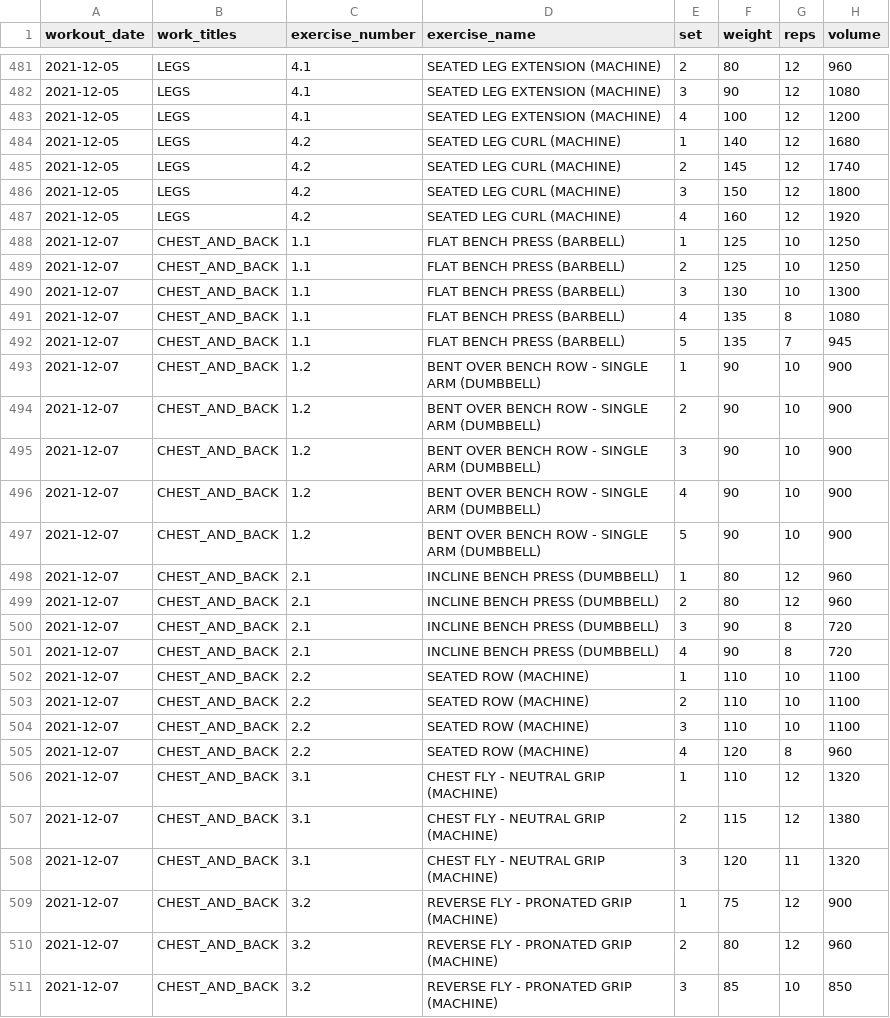
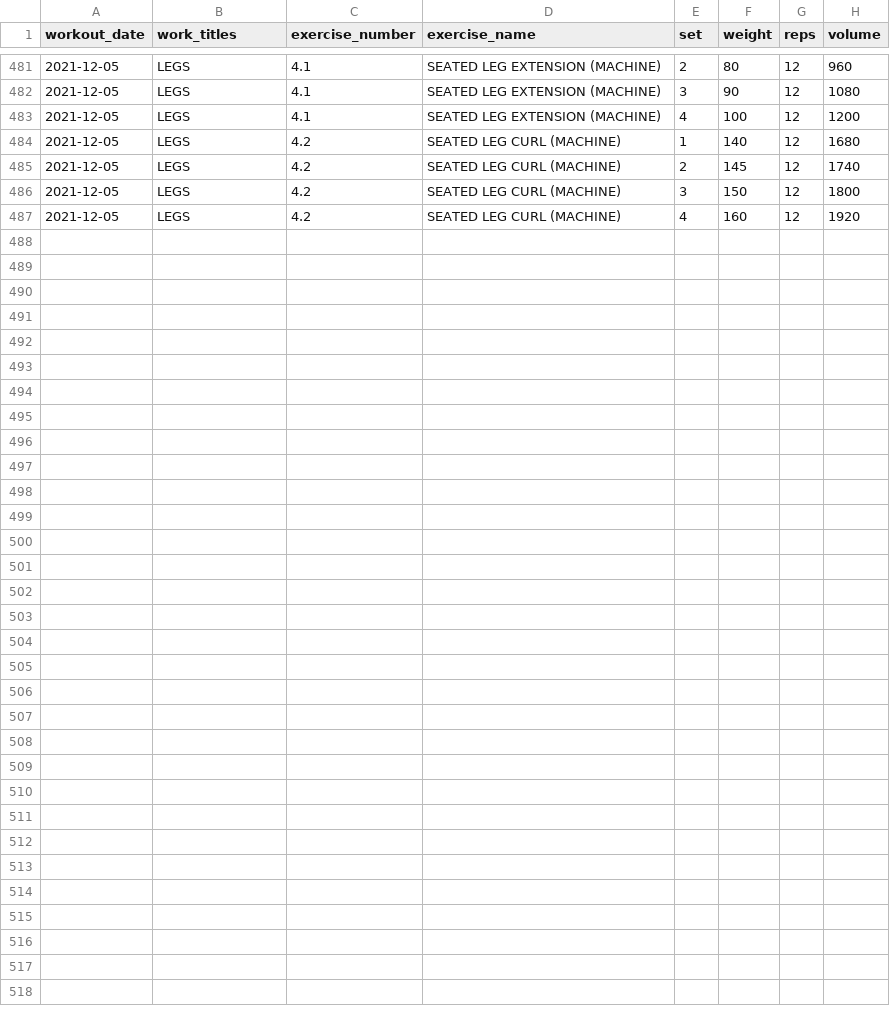
Before and after one commit to jeremybutt09/workout_data, a CSV file: data/workout_output.csv, drawn as a sheet; only a part is shown, gaps mark what is left out.

Commit message:
hada to rebase which is causing me to remove dec 7 workout

```diff
--- a/data/workout_output.csv
+++ b/data/workout_output.csv
@@ -487,25 +487 @@ workout_date,work_titles,exercise_number,exercise_name,set,weight,reps,volume
 2021-12-05,LEGS,4.2,SEATED LEG CURL (MACHINE),4,160,12,1920
-2021-12-07,CHEST_AND_BACK,1.1,FLAT BENCH PRESS (BARBELL),1,125,10,1250
-2021-12-07,CHEST_AND_BACK,1.1,FLAT BENCH PRESS (BARBELL),2,125,10,1250
-2021-12-07,CHEST_AND_BACK,1.1,FLAT BENCH PRESS (BARBELL),3,130,10,1300
-2021-12-07,CHEST_AND_BACK,1.1,FLAT BENCH PRESS (BARBELL),4,135,8,1080
-2021-12-07,CHEST_AND_BACK,1.1,FLAT BENCH PRESS (BARBELL),5,135,7,945
-2021-12-07,CHEST_AND_BACK,1.2,BENT OVER BENCH ROW - SINGLE ARM (DUMBBELL),1,90,10,900
-2021-12-07,CHEST_AND_BACK,1.2,BENT OVER BENCH ROW - SINGLE ARM (DUMBBELL),2,90,10,900
-2021-12-07,CHEST_AND_BACK,1.2,BENT OVER BENCH ROW - SINGLE ARM (DUMBBELL),3,90,10,900
-2021-12-07,CHEST_AND_BACK,1.2,BENT OVER BENCH ROW - SINGLE ARM (DUMBBELL),4,90,10,900
-2021-12-07,CHEST_AND_BACK,1.2,BENT OVER BENCH ROW - SINGLE ARM (DUMBBELL),5,90,10,900
-2021-12-07,CHEST_AND_BACK,2.1,INCLINE BENCH PRESS (DUMBBELL),1,80,12,960
-2021-12-07,CHEST_AND_BACK,2.1,INCLINE BENCH PRESS (DUMBBELL),2,80,12,960
-2021-12-07,CHEST_AND_BACK,2.1,INCLINE BENCH PRESS (DUMBBELL),3,90,8,720
-2021-12-07,CHEST_AND_BACK,2.1,INCLINE BENCH PRESS (DUMBBELL),4,90,8,720
-2021-12-07,CHEST_AND_BACK,2.2,SEATED ROW (MACHINE),1,110,10,1100
-2021-12-07,CHEST_AND_BACK,2.2,SEATED ROW (MACHINE),2,110,10,1100
-2021-12-07,CHEST_AND_BACK,2.2,SEATED ROW (MACHINE),3,110,10,1100
-2021-12-07,CHEST_AND_BACK,2.2,SEATED ROW (MACHINE),4,120,8,960
-2021-12-07,CHEST_AND_BACK,3.1,CHEST FLY - NEUTRAL GRIP (MACHINE),1,110,12,1320
-2021-12-07,CHEST_AND_BACK,3.1,CHEST FLY - NEUTRAL GRIP (MACHINE),2,115,12,1380
-2021-12-07,CHEST_AND_BACK,3.1,CHEST FLY - NEUTRAL GRIP (MACHINE),3,120,11,1320
-2021-12-07,CHEST_AND_BACK,3.2,REVERSE FLY - PRONATED GRIP (MACHINE),1,75,12,900
-2021-12-07,CHEST_AND_BACK,3.2,REVERSE FLY - PRONATED GRIP (MACHINE),2,80,12,960
-2021-12-07,CHEST_AND_BACK,3.2,REVERSE FLY - PRONATED GRIP (MACHINE),3,85,10,850
```
